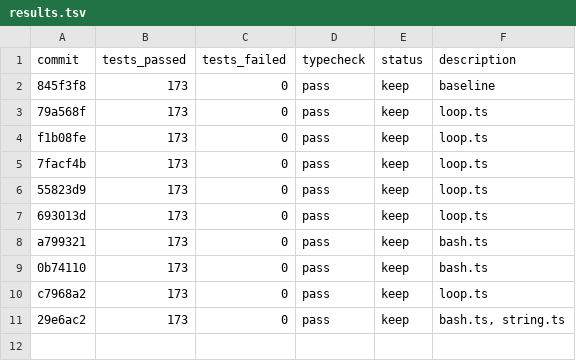
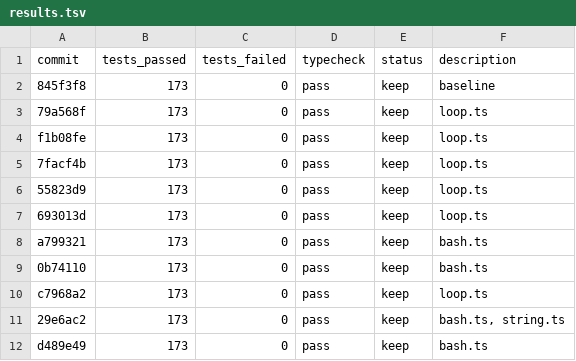
Before and after one commit to tylergibbs1/evolve, a TSV file: results.tsv, drawn as a sheet; the diff names each change by its address in the sheet, - before the commit and + after, or states it on an @@ line.

Commit message:
bash.ts

```diff
--- a/results.tsv
+++ b/results.tsv
+row 12: d489e49 | 173 | 0 | pass | keep | bash.ts
```
Also changed, not shown: 1 other file.
